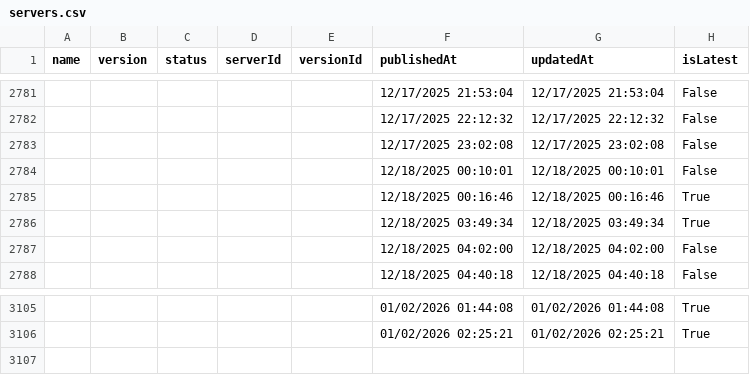
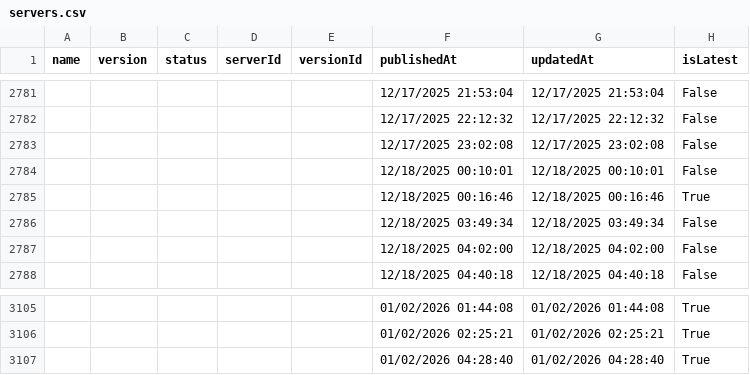
Before and after one commit to joelverhagen/mcp-insights, a CSV file: servers.csv, drawn as a sheet; only a part is shown, gaps mark what is left out.

```diff
--- a/servers.csv
+++ b/servers.csv
@@ -2785,3 +2785,3 @@
 ,,,,,"12/18/2025 00:16:46","12/18/2025 00:16:46","True"
-,,,,,"12/18/2025 03:49:34","12/18/2025 03:49:34","True"
+,,,,,"12/18/2025 03:49:34","12/18/2025 03:49:34","False"
 ,,,,,"12/18/2025 04:02:00","12/18/2025 04:02:00","False"
@@ -3106 +3106,2 @@
 ,,,,,"01/02/2026 02:25:21","01/02/2026 02:25:21","True"
+,,,,,"01/02/2026 04:28:40","01/02/2026 04:28:40","True"
```
Also changed, not shown: 3 other files.
